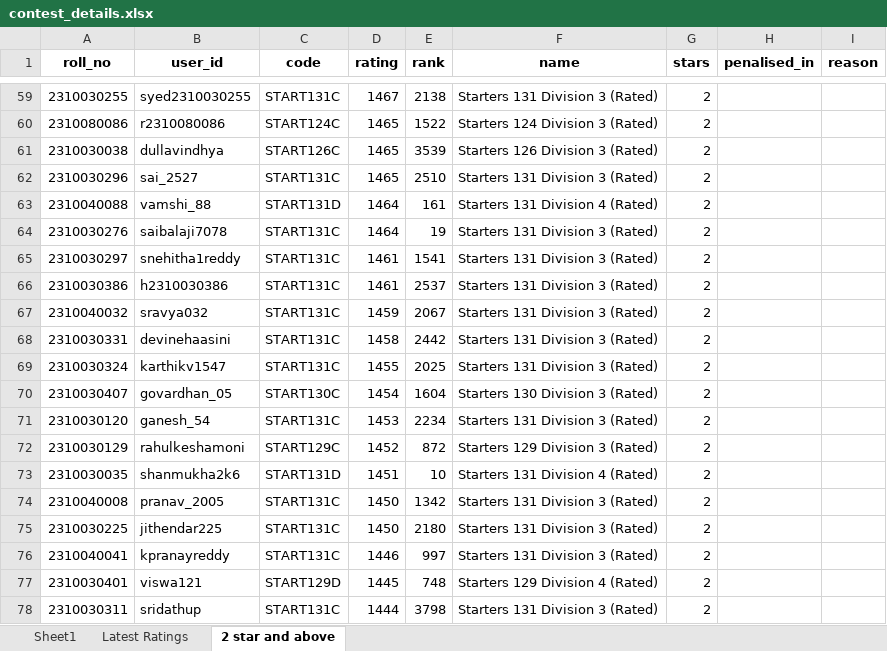
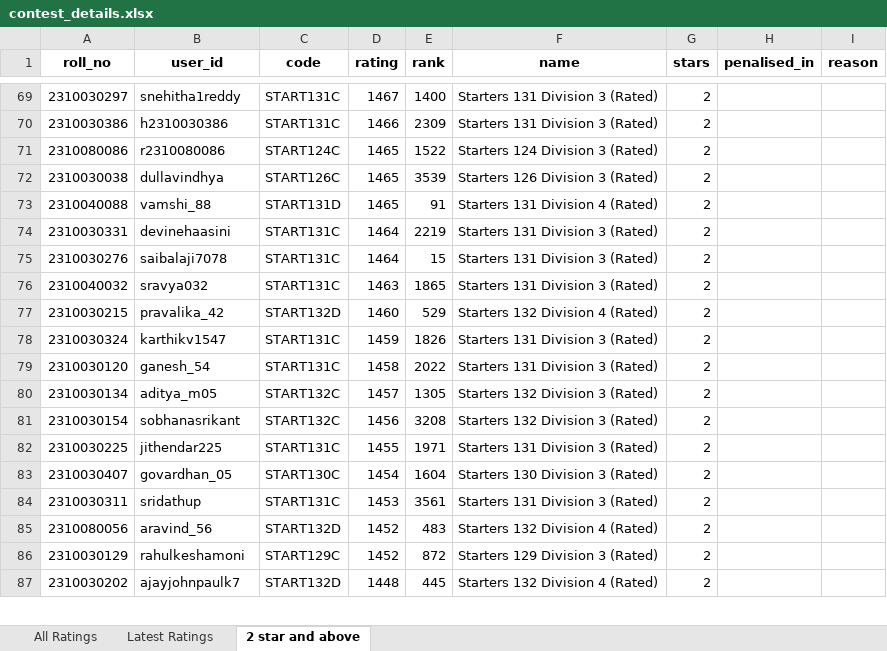
Before and after one commit to SWESH1K/Codechef_Web, an Excel workbook: contest_details.xlsx, sheet 2 star and above, drawn as a sheet; only a part is shown, gaps mark what is left out; values as stored, in another font and other column widths than the file's, no borders; removed rows and columns are numbered as before the commit, all else as after; the diff covers the shown part only; the diff names each change by its address in the sheet, - before the commit and + after, or states it on an @@ line.

```diff
--- a/contest_details.xlsx (sheet 2 star and above)
+++ b/contest_details.xlsx (sheet 2 star and above)
-sheet tab: Sheet1
+sheet tab: All Ratings
-A69 (roll_no): 2310030255
+A69 (roll_no): 2310030297
-B69 (user_id): syed2310030255
+B69 (user_id): snehitha1reddy
-E69 (rank): 2138
+E69 (rank): 1400
+row 70: 2310030386 | h2310030386 | START131C | 1466 | 2309 | Starters 131 Division 3 (Rated) | 2
-row 62: 2310030296 | sai_2527 | START131C | 1465 | 2510 | Starters 131 Division 3 (Rated) | 2
-D73 (rating): 1464
+D73 (rating): 1465
-E73 (rank): 161
+E73 (rank): 91
+row 74: 2310030331 | devinehaasini | START131C | 1464 | 2219 | Starters 131 Division 3 (Rated) | 2
-E75 (rank): 19
+E75 (rank): 15
-row 65: 2310030297 | snehitha1reddy | START131C | 1461 | 1541 | Starters 131 Division 3 (Rated) | 2
-row 66: 2310030386 | h2310030386 | START131C | 1461 | 2537 | Starters 131 Division 3 (Rated) | 2
-D76 (rating): 1459
+D76 (rating): 1463
-E76 (rank): 2067
+E76 (rank): 1865
-row 68: 2310030331 | devinehaasini | START131C | 1458 | 2442 | Starters 131 Division 3 (Rated) | 2
+row 77: 2310030215 | pravalika_42 | START132D | 1460 | 529 | Starters 132 Division 4 (Rated) | 2
-D78 (rating): 1455
+D78 (rating): 1459
-E78 (rank): 2025
+E78 (rank): 1826
+row 79: 2310030120 | ganesh_54 | START131C | 1458 | 2022 | Starters 131 Division 3 (Rated) | 2
+row 80: 2310030134 | aditya_m05 | START132C | 1457 | 1305 | Starters 132 Division 3 (Rated) | 2
+row 81: 2310030154 | sobhanasrikant | START132C | 1456 | 3208 | Starters 132 Division 3 (Rated) | 2
+row 82: 2310030225 | jithendar225 | START131C | 1455 | 1971 | Starters 131 Division 3 (Rated) | 2
-A84 (roll_no): 2310030120
+A84 (roll_no): 2310030311
-B84 (user_id): ganesh_54
+B84 (user_id): sridathup
-E84 (rank): 2234
+E84 (rank): 3561
+row 85: 2310080056 | aravind_56 | START132D | 1452 | 483 | Starters 132 Division 4 (Rated) | 2
-row 73: 2310030035 | shanmukha2k6 | START131D | 1451 | 10 | Starters 131 Division 4 (Rated) | 2
-row 74: 2310040008 | pranav_2005 | START131C | 1450 | 1342 | Starters 131 Division 3 (Rated) | 2
-row 75: 2310030225 | jithendar225 | START131C | 1450 | 2180 | Starters 131 Division 3 (Rated) | 2
-row 76: 2310040041 | kpranayreddy | START131C | 1446 | 997 | Starters 131 Division 3 (Rated) | 2
-row 77: 2310030401 | viswa121 | START129D | 1445 | 748 | Starters 129 Division 4 (Rated) | 2
-row 78: 2310030311 | sridathup | START131C | 1444 | 3798 | Starters 131 Division 3 (Rated) | 2
+row 87: 2310030202 | ajayjohnpaulk7 | START132D | 1448 | 445 | Starters 132 Division 4 (Rated) | 2
```
Also changed, not shown: 58 added rows, 51 removed rows, 9 moved rows and 47 edited cells elsewhere in this sheet, sheet Latest Ratings, sheet All Ratings, 3 other files.
